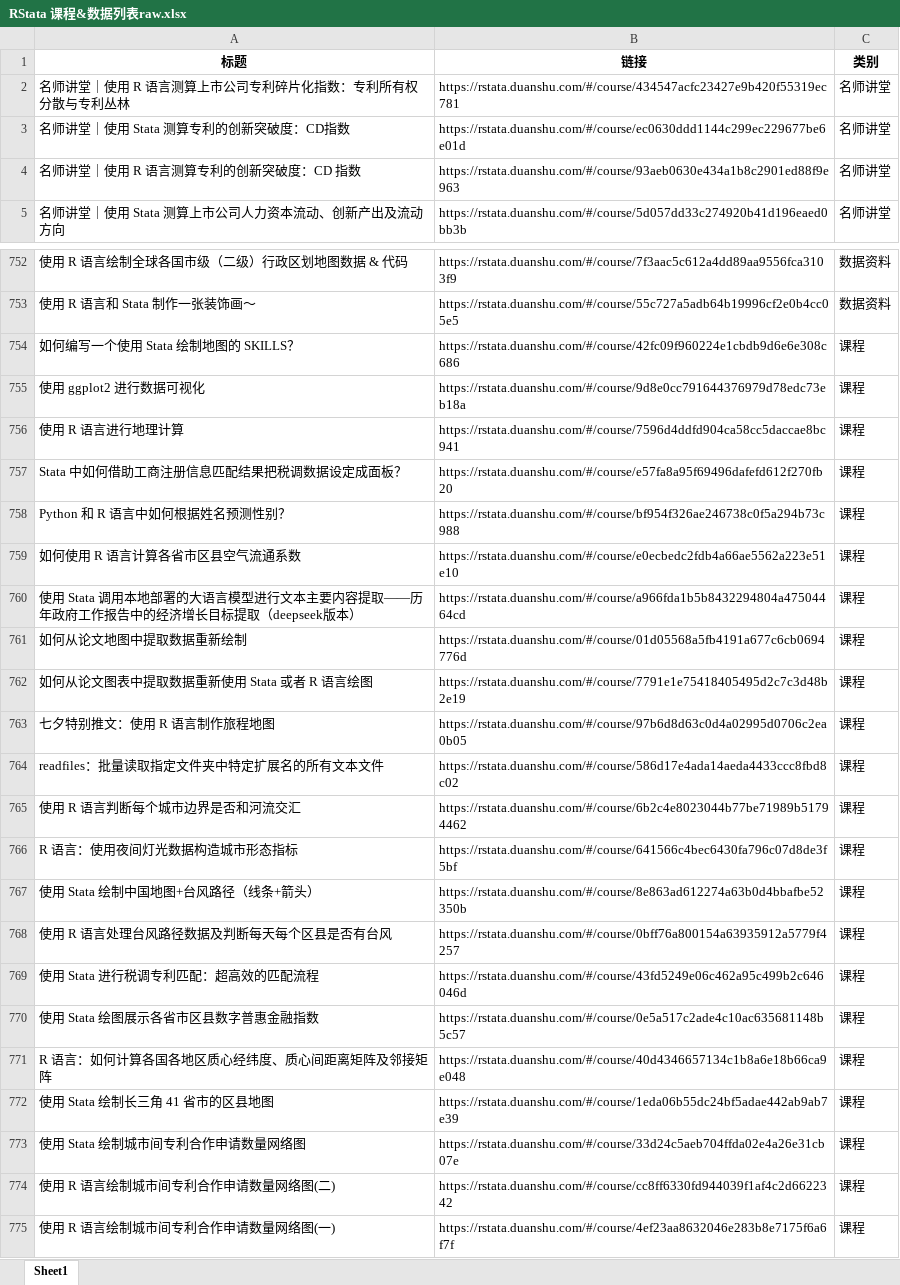
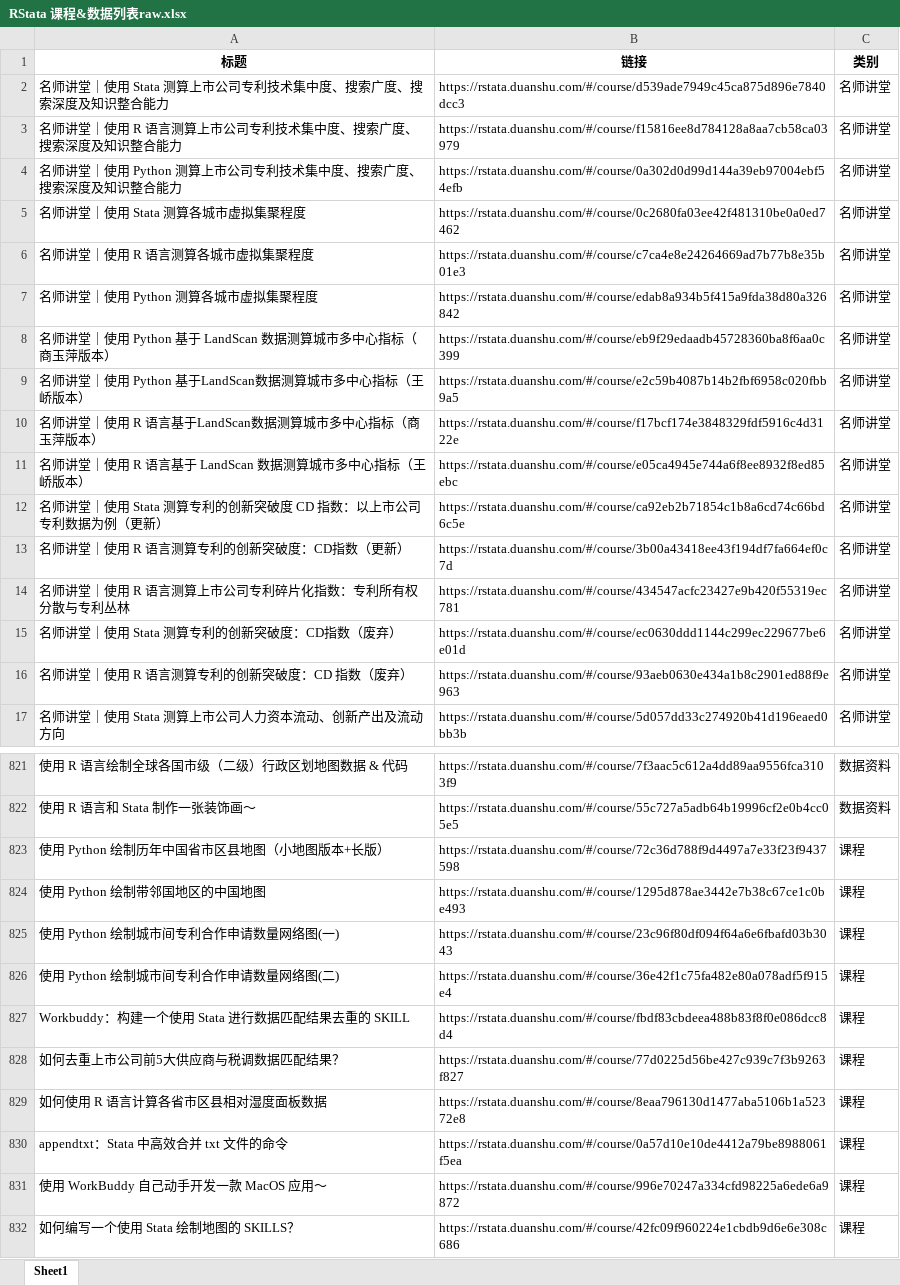
Before and after one commit to r-stata/tidyfriday, an Excel workbook: searchtable/RStata 课程&数据列表raw.xlsx, sheet Sheet1, drawn as a sheet; only a part is shown, gaps mark what is left out; the shorter side is filled out with more unchanged rows; values as stored, in another font and other column widths than the file's, no borders; addresses are those after the commit; the diff covers the shown part only; the diff names each change by its address in the sheet, - before the commit and + after, or states it on an @@ line.

```diff
--- a/searchtable/RStata 课程&数据列表raw.xlsx (sheet Sheet1)
+++ b/searchtable/RStata 课程&数据列表raw.xlsx (sheet Sheet1)
+row 2: 名师讲堂｜使用 Stata 测算上市公司专利技术集中度、搜索广度、搜索深度及知识整合能力 | https://rstata.duanshu.com/#/course/d539ade7949c45ca875d896e7840dcc3 | 名师讲堂
+row 3: 名师讲堂｜使用 R 语言测算上市公司专利技术集中度、搜索广度、搜索深度及知识整合能力 | https://rstata.duanshu.com/#/course/f15816ee8d784128a8aa7cb58ca03979 | 名师讲堂
+row 4: 名师讲堂｜使用 Python 测算上市公司专利技术集中度、搜索广度、搜索深度及知识整合能力 | https://rstata.duanshu.com/#/course/0a302d0d99d144a39eb97004ebf54efb | 名师讲堂
+row 5: 名师讲堂｜使用 Stata 测算各城市虚拟集聚程度 | https://rstata.duanshu.com/#/course/0c2680fa03ee42f481310be0a0ed7462 | 名师讲堂
+row 6: 名师讲堂｜使用 R 语言测算各城市虚拟集聚程度 | https://rstata.duanshu.com/#/course/c7ca4e8e24264669ad7b77b8e35b01e3 | 名师讲堂
+row 7: 名师讲堂｜使用 Python 测算各城市虚拟集聚程度 | https://rstata.duanshu.com/#/course/edab8a934b5f415a9fda38d80a326842 | 名师讲堂
+row 8: 名师讲堂｜使用 Python 基于 LandScan 数据测算城市多中心指标（商玉萍版本） | https://rstata.duanshu.com/#/course/eb9f29edaadb45728360ba8f6aa0c399 | 名师讲堂
+row 9: 名师讲堂｜使用 Python 基于LandScan数据测算城市多中心指标（王峤版本） | https://rstata.duanshu.com/#/course/e2c59b4087b14b2fbf6958c020fbb9a5 | 名师讲堂
+row 10: 名师讲堂｜使用 R 语言基于LandScan数据测算城市多中心指标（商玉萍版本） | https://rstata.duanshu.com/#/course/f17bcf174e3848329fdf5916c4d3122e | 名师讲堂
+row 11: 名师讲堂｜使用 R 语言基于 LandScan 数据测算城市多中心指标（王峤版本） | https://rstata.duanshu.com/#/course/e05ca4945e744a6f8ee8932f8ed85ebc | 名师讲堂
+row 12: 名师讲堂｜使用 Stata 测算专利的创新突破度 CD 指数：以上市公司专利数据为例（更新） | https://rstata.duanshu.com/#/course/ca92eb2b71854c1b8a6cd74c66bd6c5e | 名师讲堂
+row 13: 名师讲堂｜使用 R 语言测算专利的创新突破度：CD指数（更新） | https://rstata.duanshu.com/#/course/3b00a43418ee43f194df7fa664ef0c7d | 名师讲堂
-A15 (标题): 名师讲堂｜使用 Stata 测算专利的创新突破度：CD指数
+A15 (标题): 名师讲堂｜使用 Stata 测算专利的创新突破度：CD指数（废弃）
-A16 (标题): 名师讲堂｜使用 R 语言测算专利的创新突破度：CD 指数
+A16 (标题): 名师讲堂｜使用 R 语言测算专利的创新突破度：CD 指数（废弃）
+row 823: 使用 Python 绘制历年中国省市区县地图（小地图版本+长版） | https://rstata.duanshu.com/#/course/72c36d788f9d4497a7e33f23f9437598 | 课程
+row 824: 使用 Python 绘制带邻国地区的中国地图 | https://rstata.duanshu.com/#/course/1295d878ae3442e7b38c67ce1c0be493 | 课程
+row 825: 使用 Python 绘制城市间专利合作申请数量网络图(一) | https://rstata.duanshu.com/#/course/23c96f80df094f64a6e6fbafd03b3043 | 课程
+row 826: 使用 Python 绘制城市间专利合作申请数量网络图(二) | https://rstata.duanshu.com/#/course/36e42f1c75fa482e80a078adf5f915e4 | 课程
+row 827: Workbuddy：构建一个使用 Stata 进行数据匹配结果去重的 SKILL | https://rstata.duanshu.com/#/course/fbdf83cbdeea488b83f8f0e086dcc8d4 | 课程
+row 828: 如何去重上市公司前5大供应商与税调数据匹配结果？ | https://rstata.duanshu.com/#/course/77d0225d56be427c939c7f3b9263f827 | 课程
+row 829: 如何使用 R 语言计算各省市区县相对湿度面板数据 | https://rstata.duanshu.com/#/course/8eaa796130d1477aba5106b1a52372e8 | 课程
+row 830: appendtxt：Stata 中高效合并 txt 文件的命令 | https://rstata.duanshu.com/#/course/0a57d10e10de4412a79be8988061f5ea | 课程
+row 831: 使用 WorkBuddy 自己动手开发一款 MacOS 应用～ | https://rstata.duanshu.com/#/course/996e70247a334cfd98225a6ede6a9872 | 课程
```
Also changed, not shown: 60 added rows, 3 removed rows and 13 edited cells elsewhere in this sheet, 17 other files.
